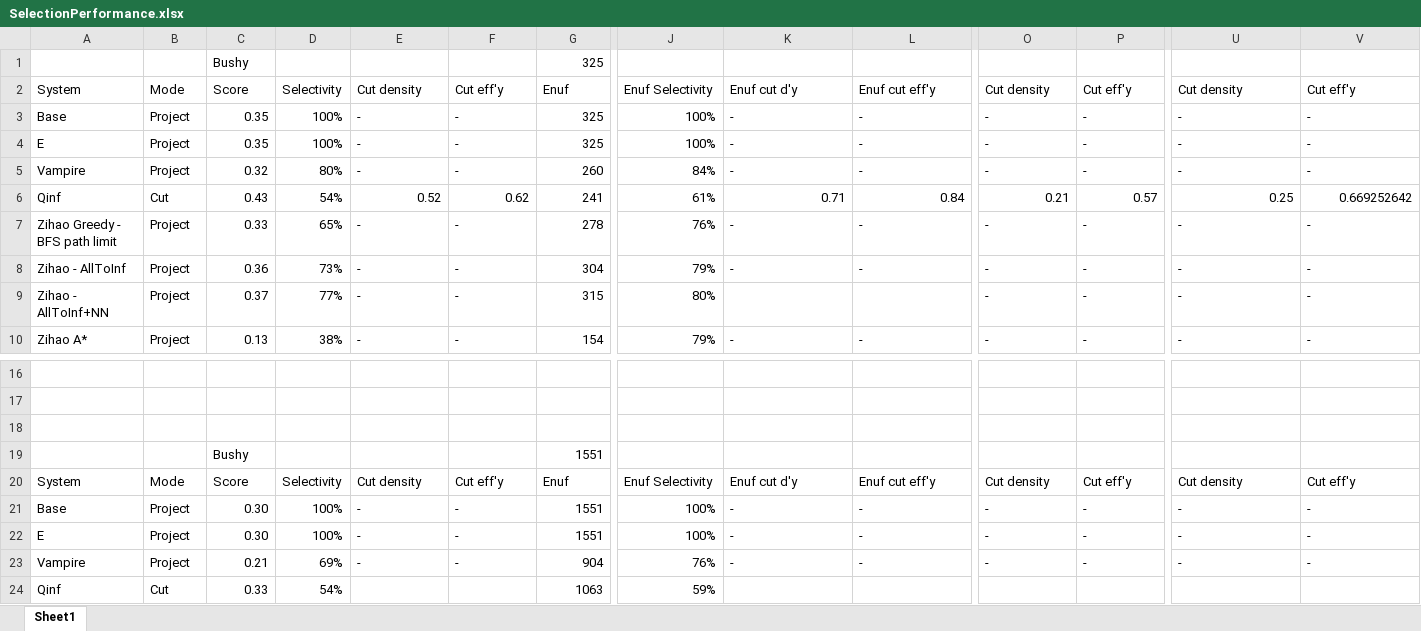
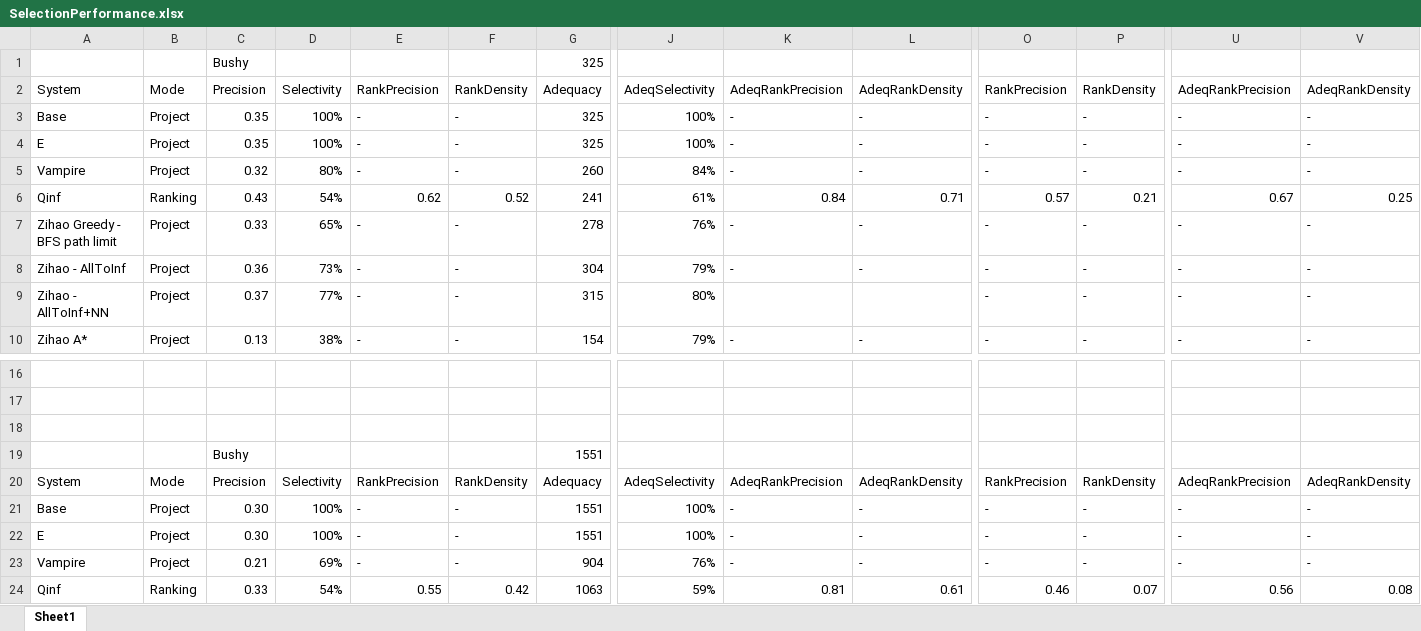
Before and after one commit to geoffgeoffgeoff3/AxiomSelection, an Excel workbook: SelectionPerformance.xlsx, sheet Sheet1, drawn as a sheet; only a part is shown, gaps mark what is left out; values as stored, in another font and other column widths than the file's, no borders; removed rows and columns are numbered as before the commit, all else as after; rows hold the shown columns only; the diff names each change by its address in the sheet, - before the commit and + after, or states it on an @@ line.

```diff
--- a/SelectionPerformance.xlsx (sheet Sheet1)
+++ b/SelectionPerformance.xlsx (sheet Sheet1)
-row 2: System | Mode | Score | Selectivity | Cut density | Cut eff'y | Enuf | Enuf Selectivity | Enuf cut d'y | Enuf cut eff'y | Cut density | Cut eff'y | Cut density | Cut eff'y
+row 2: System | Mode | Precision | Selectivity | RankPrecision | RankDensity | Adequacy | AdeqSelectivity | AdeqRankPrecision | AdeqRankDensity | RankPrecision | RankDensity | AdeqRankPrecision | AdeqRankDensity
-B6: Cut
+B6: Ranking
-E6: 0.52
+E6: 0.62
-F6: 0.62
+F6: 0.52
-K6: 0.71
+K6: 0.84
-L6: 0.84
+L6: 0.71
-O6: 0.21
+O6: 0.57
-P6: 0.57
+P6: 0.21
-U6: 0.25
+U6: 0.67
-V6: 0.669252642
+V6: 0.25
-row 20: System | Mode | Score | Selectivity | Cut density | Cut eff'y | Enuf | Enuf Selectivity | Enuf cut d'y | Enuf cut eff'y | Cut density | Cut eff'y | Cut density | Cut eff'y
+row 20: System | Mode | Precision | Selectivity | RankPrecision | RankDensity | Adequacy | AdeqSelectivity | AdeqRankPrecision | AdeqRankDensity | RankPrecision | RankDensity | AdeqRankPrecision | AdeqRankDensity
-B24: Cut
+B24: Ranking
-E24: (empty)
+E24: 0.55
-F24: (empty)
+F24: 0.42
-K24: (empty)
+K24: 0.81
-L24: (empty)
+L24: 0.61
-O24: (empty)
+O24: 0.46
-P24: (empty)
+P24: 0.07
-U24: (empty)
+U24: 0.56
-V24: (empty)
+V24: 0.08
```
Also changed, not shown: 1 other file.
